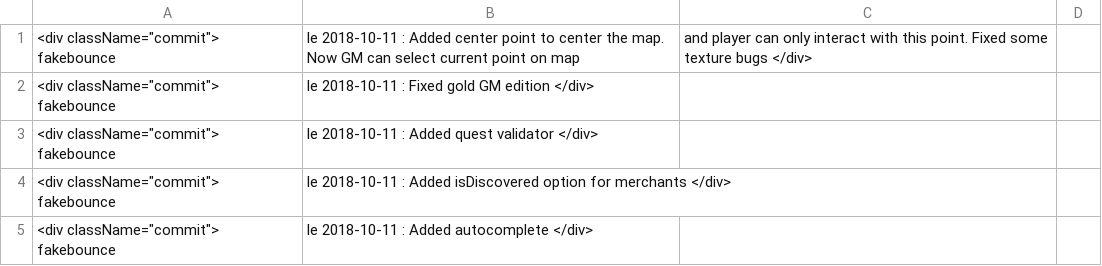
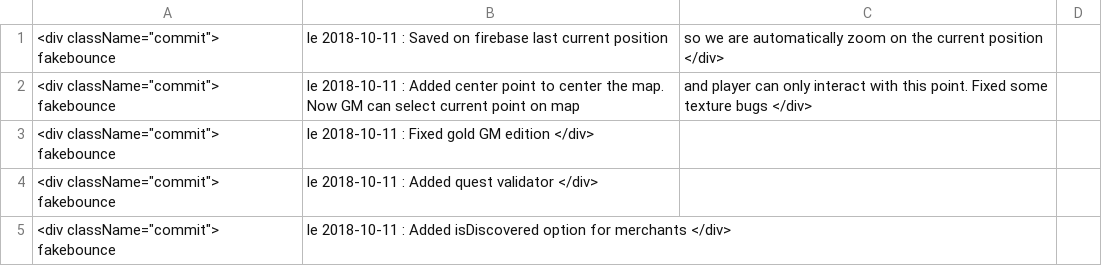
Before and after one commit to FakeBounce/rpg_website, a CSV file: log.csv, drawn as a sheet; only a part is shown; the shorter side is filled out with more unchanged rows.

Commit message:
Saved on firebase last current position, so we are automatically zoom on the current position

```diff
--- a/log.csv
+++ b/log.csv
@@ -1 +1,2 @@
+<div className="commit"> fakebounce, le 2018-10-11 : Saved on firebase last current position, so we are automatically zoom on the current position </div>
 <div className="commit"> fakebounce, le 2018-10-11 : Added center point to center the map. Now GM can select current point on map, and player can only interact with this point. Fixed some texture bugs </div>
```
Also changed, not shown: 2 other files.
